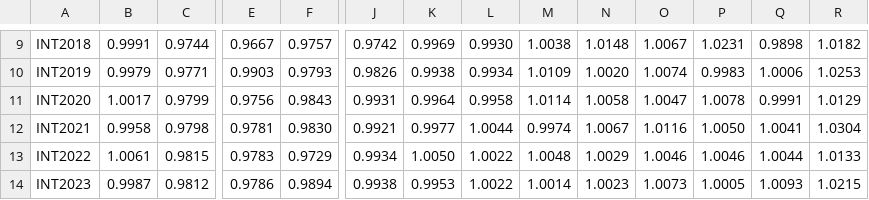
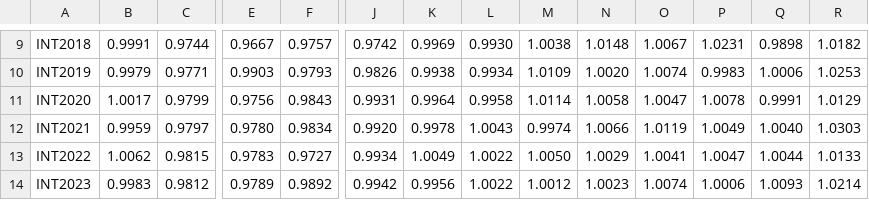
Before and after one commit to bodiyang/taxdata, a CSV file: puf_stage3/puf_ratios.csv, drawn as a sheet; only a part is shown, gaps mark what is left out; the diff covers the shown part only; the diff names each change by its address in the sheet, - before the commit and + after, or states it on an @@ line.

Commit message:
update puf ratios

```diff
--- a/puf_stage3/puf_ratios.csv
+++ b/puf_stage3/puf_ratios.csv
-B12: 0.9958
+B12: 0.9959
-C12: 0.9798
+C12: 0.9797
-E12: 0.9781
+E12: 0.9780
-F12: 0.9830
+F12: 0.9834
-J12: 0.9921
+J12: 0.9920
-K12: 0.9977
+K12: 0.9978
-L12: 1.0044
+L12: 1.0043
-N12: 1.0067
+N12: 1.0066
-O12: 1.0116
+O12: 1.0119
-P12: 1.0050
+P12: 1.0049
-Q12: 1.0041
+Q12: 1.0040
-R12: 1.0304
+R12: 1.0303
-B13: 1.0061
+B13: 1.0062
-F13: 0.9729
+F13: 0.9727
-K13: 1.0050
+K13: 1.0049
-M13: 1.0048
+M13: 1.0050
-O13: 1.0046
+O13: 1.0041
-P13: 1.0046
+P13: 1.0047
-B14: 0.9987
+B14: 0.9983
-E14: 0.9786
+E14: 0.9789
-F14: 0.9894
+F14: 0.9892
-J14: 0.9938
+J14: 0.9942
-K14: 0.9953
+K14: 0.9956
-M14: 1.0014
+M14: 1.0012
-O14: 1.0073
+O14: 1.0074
-P14: 1.0005
+P14: 1.0006
-R14: 1.0215
+R14: 1.0214
```
Also changed, not shown: 1 added row and 122 edited cells elsewhere in this file.
